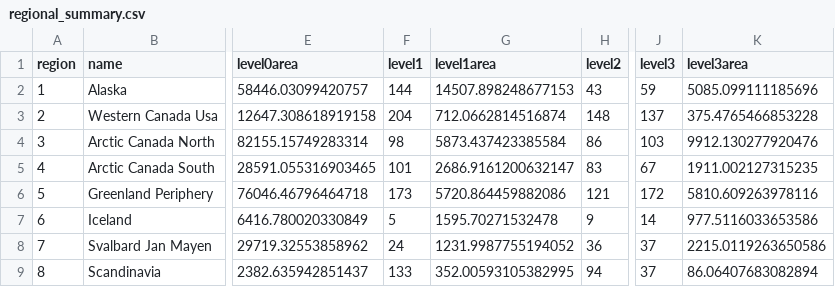
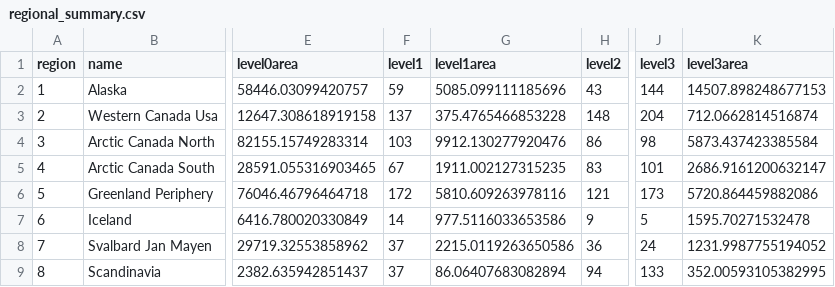
Before and after one commit to GLIMS-RGI/lake_terminating, a CSV file: tables/regional_summary.csv, drawn as a sheet; only a part is shown, gaps mark what is left out; the diff covers the shown part only; the diff names each change by its address in the sheet, - before the commit and + after, or states it on an @@ line.

Commit message:
update summary table with new category values

```diff
--- a/tables/regional_summary.csv
+++ b/tables/regional_summary.csv
-F2 (level1): 144
+F2 (level1): 59
-G2 (level1area): 14507.898248677153
+G2 (level1area): 5085.099111185696
-J2 (level3): 59
+J2 (level3): 144
-K2 (level3area): 5085.099111185696
+K2 (level3area): 14507.898248677153
-F3 (level1): 204
+F3 (level1): 137
-G3 (level1area): 712.0662814516874
+G3 (level1area): 375.4765466853228
-J3 (level3): 137
+J3 (level3): 204
-K3 (level3area): 375.4765466853228
+K3 (level3area): 712.0662814516874
-F4 (level1): 98
+F4 (level1): 103
-G4 (level1area): 5873.437423385584
+G4 (level1area): 9912.130277920476
-J4 (level3): 103
+J4 (level3): 98
-K4 (level3area): 9912.130277920476
+K4 (level3area): 5873.437423385584
-F5 (level1): 101
+F5 (level1): 67
-G5 (level1area): 2686.9161200632147
+G5 (level1area): 1911.002127315235
-J5 (level3): 67
+J5 (level3): 101
-K5 (level3area): 1911.002127315235
+K5 (level3area): 2686.9161200632147
-F6 (level1): 173
+F6 (level1): 172
-G6 (level1area): 5720.864459882086
+G6 (level1area): 5810.609263978116
-J6 (level3): 172
+J6 (level3): 173
-K6 (level3area): 5810.609263978116
+K6 (level3area): 5720.864459882086
-F7 (level1): 5
+F7 (level1): 14
-G7 (level1area): 1595.70271532478
+G7 (level1area): 977.5116033653586
-J7 (level3): 14
+J7 (level3): 5
-K7 (level3area): 977.5116033653586
+K7 (level3area): 1595.70271532478
-F8 (level1): 24
+F8 (level1): 37
-G8 (level1area): 1231.9987755194052
+G8 (level1area): 2215.0119263650586
-J8 (level3): 37
+J8 (level3): 24
-K8 (level3area): 2215.0119263650586
+K8 (level3area): 1231.9987755194052
-F9 (level1): 133
+F9 (level1): 37
-G9 (level1area): 352.00593105382995
+G9 (level1area): 86.06407683082894
-J9 (level3): 37
+J9 (level3): 133
-K9 (level3area): 86.06407683082894
+K9 (level3area): 352.00593105382995
```
Also changed, not shown: 48 edited cells elsewhere in this file, 1 other file.
